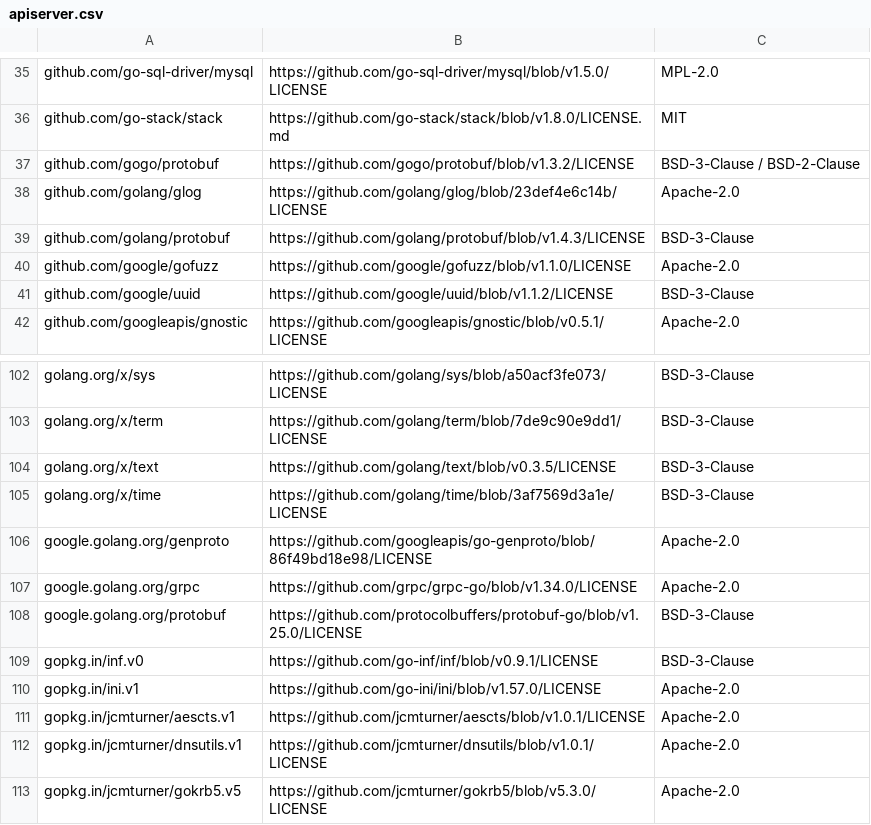
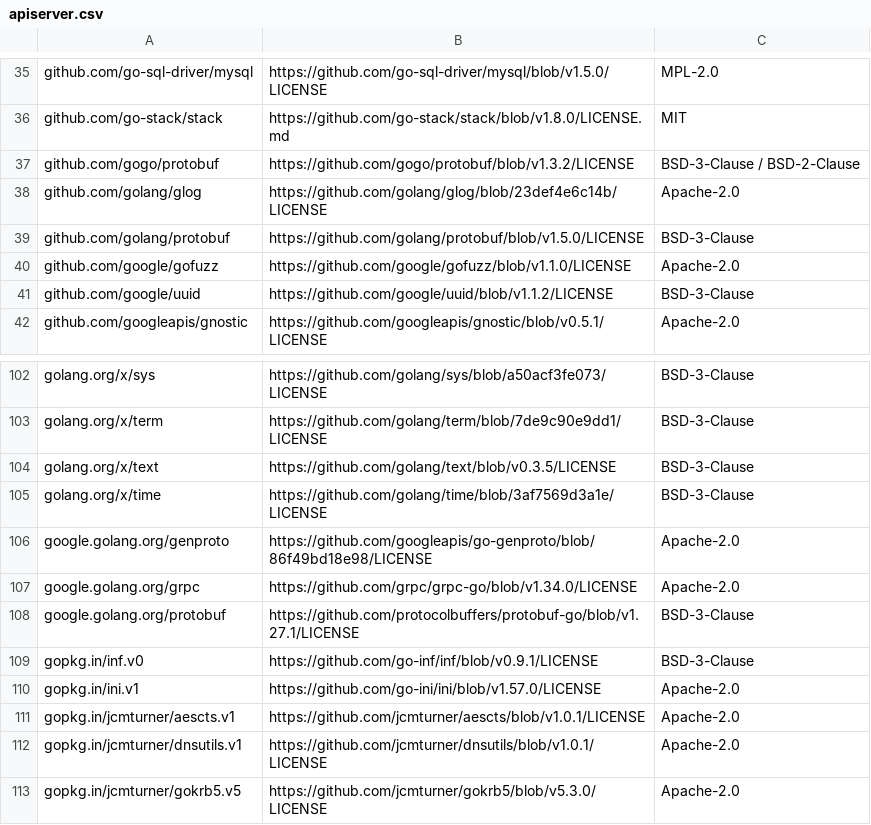
Before and after one commit to aronchick/pipelines, a CSV file: backend/third_party_licenses/apiserver.csv, drawn as a sheet; only a part is shown, gaps mark what is left out.

```diff
--- a/backend/third_party_licenses/apiserver.csv
+++ b/backend/third_party_licenses/apiserver.csv
@@ -38,3 +38,3 @@ github.com/gogo/protobuf, https://github.com/gogo/protobuf/blob/v1.3.2/LICENSE,
 github.com/golang/glog, https://github.com/golang/glog/blob/23def4e6c14b/LICENSE, Apache-2.0
-github.com/golang/protobuf, https://github.com/golang/protobuf/blob/v1.4.3/LICENSE, BSD-3-Clause
+github.com/golang/protobuf, https://github.com/golang/protobuf/blob/v1.5.0/LICENSE, BSD-3-Clause
 github.com/google/gofuzz, https://github.com/google/gofuzz/blob/v1.1.0/LICENSE, Apache-2.0
@@ -107,3 +107,3 @@ google.golang.org/genproto, https://github.com/googleapis/go-genproto/blob/86f49
 google.golang.org/grpc, https://github.com/grpc/grpc-go/blob/v1.34.0/LICENSE, Apache-2.0
-google.golang.org/protobuf, https://github.com/protocolbuffers/protobuf-go/blob/v1.25.0/LICENSE, BSD-3-Clause
+google.golang.org/protobuf, https://github.com/protocolbuffers/protobuf-go/blob/v1.27.1/LICENSE, BSD-3-Clause
 gopkg.in/inf.v0, https://github.com/go-inf/inf/blob/v0.9.1/LICENSE, BSD-3-Clause
```
Also changed, not shown: backend/third_party_licenses/cache_server.csv, backend/third_party_licenses/persistence_agent.csv, 18 other files.
